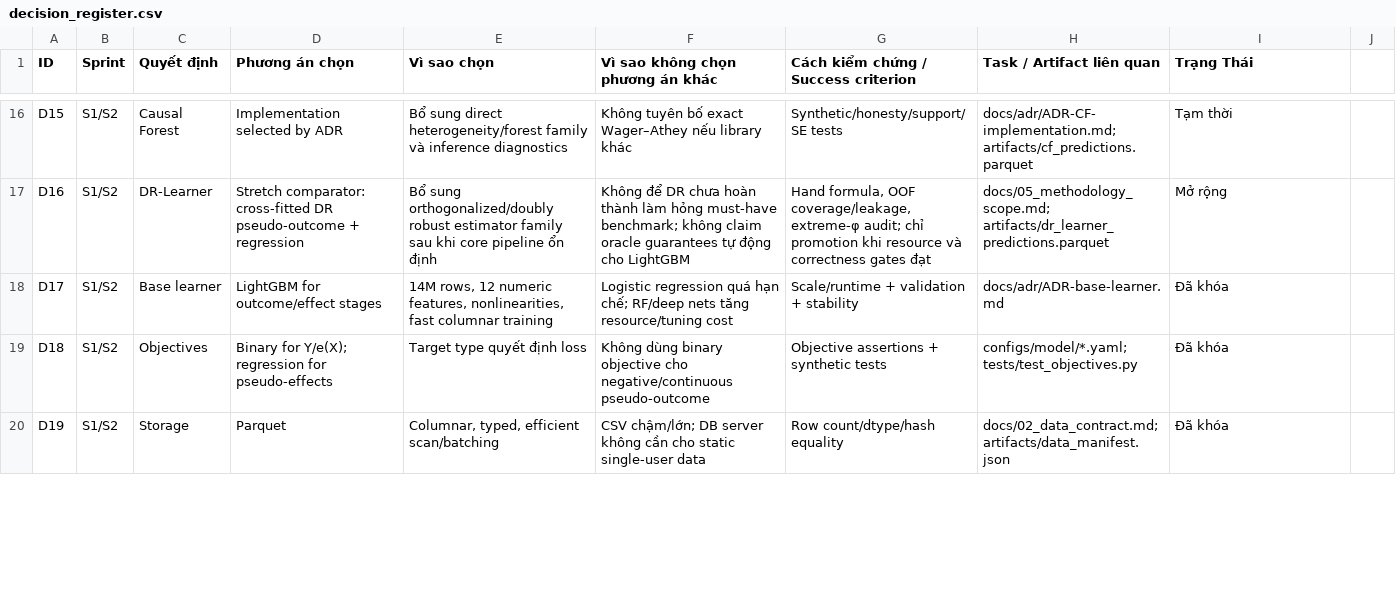
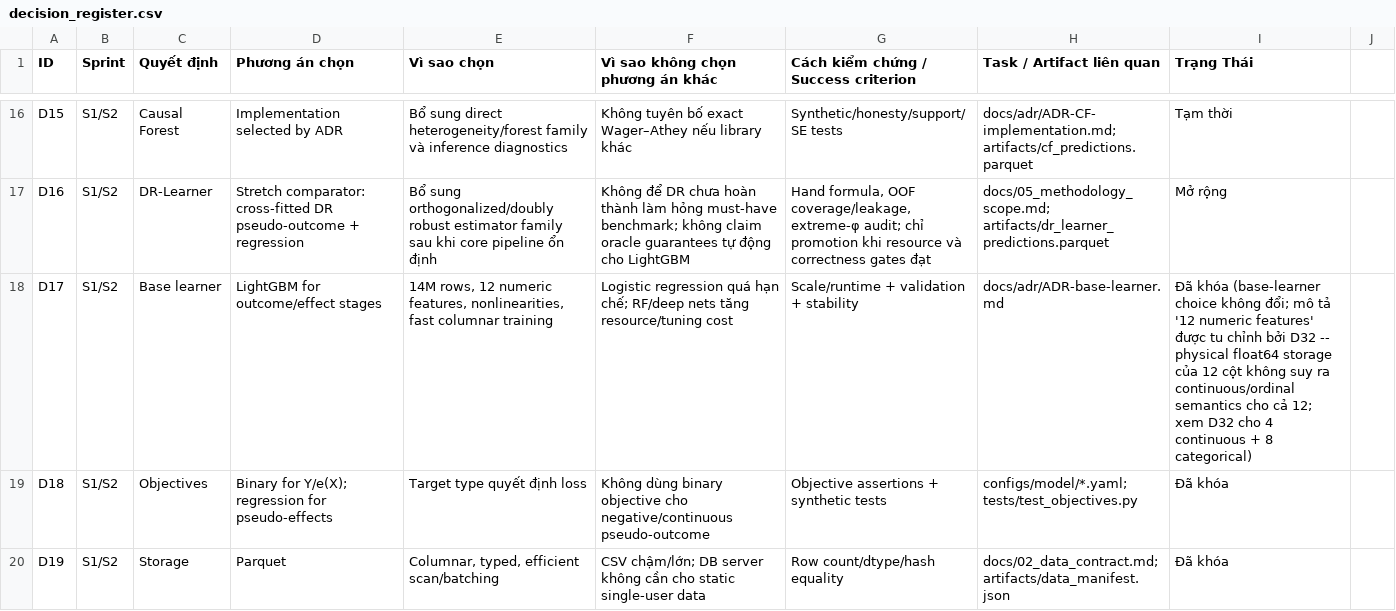
Before and after one commit to arthur105204/causal-uplift-modeling, a CSV file: docs/decision_register.csv, drawn as a sheet; only a part is shown, gaps mark what is left out; the diff covers the shown part only.

Commit message:
docs: reconcile authority layer, AGENTS/CLAUDE, contracts, and ADRs to D32 + Kaggle multi-session workflow
- Add D32 (publisher-defined 4 continuous / 8 categorical feature semantics)
  to the decision register; annotate D17 rather than rewriting its history.
- Recreate AGENTS.md (concise operating contract) and CLAUDE.md (short
  pointer) reflecting the current Kaggle multi-session execution model,
  public-vs-internal notebook split, and the D32 feature-semantics rule.
- Reconcile docs/02, 03, 05, 06 with D32 (continuous/categorical diagnostic
  separation in the audit spec, estimator representation notes in
  methodology scope, multi-session execution-environment section in the
  experiment protocol) and fix "canonical numeric order" -> "canonical
  column order".
- Reconcile ADR-base-learner, ADR-CF-implementation (explicit categorical-
  representation blocker, not invented), and ADR-data-stack (physical vs.
  semantic type is not a storage-contract change).
- Update docs/index.md and docs/00_project_overview.md authority hierarchy:
  GitHub Issues (MASTER #20) are the current execution plan; Sprint-1-era
  planning docs are reframed as historical closure records.
- Update README.md for the 4-notebook public story, Kaggle multi-session
  reproducibility, and artifact-based stage chaining.
- Add docs/agent_tasks/github_issue_reconciliation_drafts.md: ready-to-paste
  MASTER #20 rewrite and per-Issue (#4-#19) patches, since this session had
  no working GitHub write credential to apply them directly.

Does not touch src/, tests/, notebook computational code, or outputs/runs/.

```diff
--- a/docs/decision_register.csv
+++ b/docs/decision_register.csv
@@ -17,3 +17,3 @@ D15,S1/S2,Causal Forest,Implementation selected by ADR,Bổ sung direct heteroge
 D16,S1/S2,DR-Learner,Stretch comparator: cross-fitted DR pseudo-outcome + regression,Bổ sung orthogonalized/doubly robust estimator family sau khi core pipeline ổn định,Không để DR chưa hoàn thành làm hỏng must-have benchmark; không claim oracle guarantees tự động cho LightGBM,"Hand formula, OOF coverage/leakage, extreme-φ audit; chỉ promotion khi resource và correctness gates đạt",docs/05_methodology_scope.md; artifacts/dr_learner_predictions.parquet,Mở rộng
-D17,S1/S2,Base learner,LightGBM for outcome/effect stages,"14M rows, 12 numeric features, nonlinearities, fast columnar training",Logistic regression quá hạn chế; RF/deep nets tăng resource/tuning cost,Scale/runtime + validation + stability,docs/adr/ADR-base-learner.md,Đã khóa
+D17,S1/S2,Base learner,LightGBM for outcome/effect stages,"14M rows, 12 numeric features, nonlinearities, fast columnar training",Logistic regression quá hạn chế; RF/deep nets tăng resource/tuning cost,Scale/runtime + validation + stability,docs/adr/ADR-base-learner.md,"Đã khóa (base-learner choice không đổi; mô tả '12 numeric features' được tu chỉnh bởi D32 -- physical float64 storage của 12 cột không suy ra continuous/ordinal semantics cho cả 12; xem D32 cho 4 continuous + 8 categorical)"
 D18,S1/S2,Objectives,Binary for Y/e(X); regression for pseudo-effects,Target type quyết định loss,Không dùng binary objective cho negative/continuous pseudo-outcome,Objective assertions + synthetic tests,configs/model/*.yaml; tests/test_objectives.py,Đã khóa
```
Also changed, not shown: 1 added row elsewhere in this file, 13 other files.
